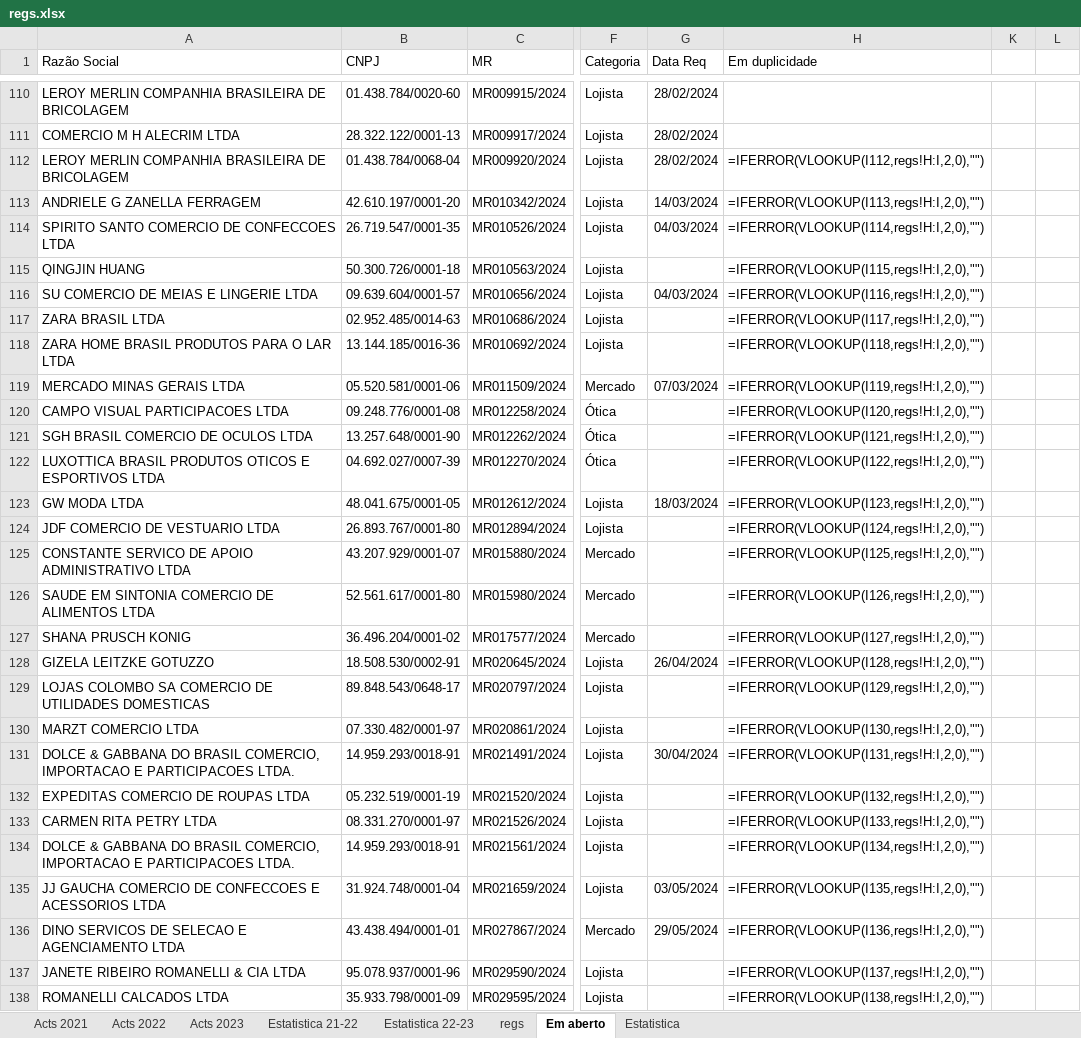
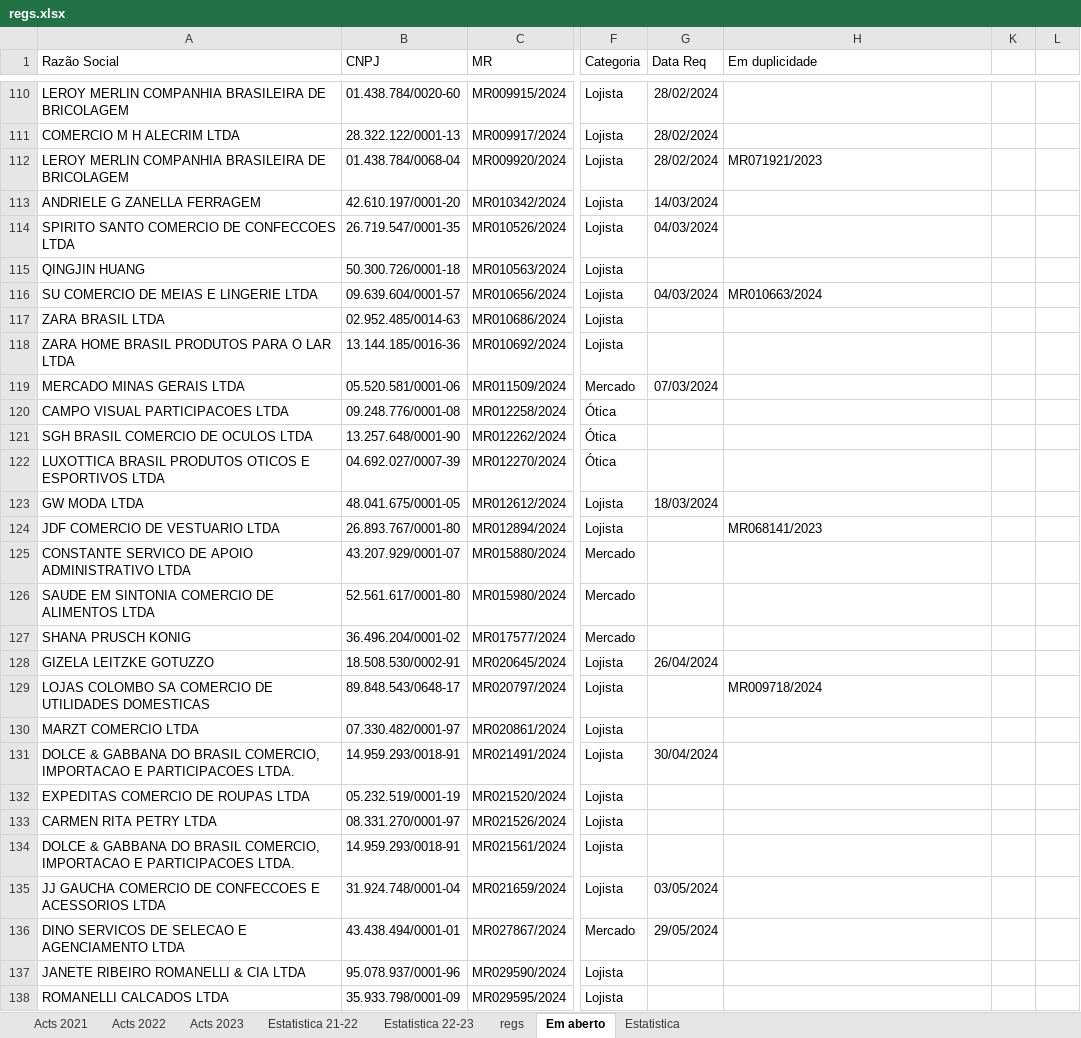
Before and after one commit to HlDANN/actsdist, an Excel workbook: regs.xlsx, sheet Em aberto, drawn as a sheet; only a part is shown, gaps mark what is left out; values as stored, in another font and other column widths than the file's, no borders; formulas without a stored value are shown as written; conditional formats not drawn; the diff covers the shown part only; the diff names each change by its address in the sheet, - before the commit and + after, or states it on an @@ line.

```diff
--- a/regs.xlsx (sheet Em aberto)
+++ b/regs.xlsx (sheet Em aberto)
-H112 (Em duplicidade): =IFERROR(VLOOKUP(I112,regs!H:I,2,0),"")
+H112 (Em duplicidade): MR071921/2023
-H113 (Em duplicidade): =IFERROR(VLOOKUP(I113,regs!H:I,2,0),"")
+H113 (Em duplicidade): (empty)
-H114 (Em duplicidade): =IFERROR(VLOOKUP(I114,regs!H:I,2,0),"")
+H114 (Em duplicidade): (empty)
-H115 (Em duplicidade): =IFERROR(VLOOKUP(I115,regs!H:I,2,0),"")
+H115 (Em duplicidade): (empty)
-H116 (Em duplicidade): =IFERROR(VLOOKUP(I116,regs!H:I,2,0),"")
+H116 (Em duplicidade): MR010663/2024
-H117 (Em duplicidade): =IFERROR(VLOOKUP(I117,regs!H:I,2,0),"")
+H117 (Em duplicidade): (empty)
-H118 (Em duplicidade): =IFERROR(VLOOKUP(I118,regs!H:I,2,0),"")
+H118 (Em duplicidade): (empty)
-H119 (Em duplicidade): =IFERROR(VLOOKUP(I119,regs!H:I,2,0),"")
+H119 (Em duplicidade): (empty)
-H120 (Em duplicidade): =IFERROR(VLOOKUP(I120,regs!H:I,2,0),"")
+H120 (Em duplicidade): (empty)
-H121 (Em duplicidade): =IFERROR(VLOOKUP(I121,regs!H:I,2,0),"")
+H121 (Em duplicidade): (empty)
-H122 (Em duplicidade): =IFERROR(VLOOKUP(I122,regs!H:I,2,0),"")
+H122 (Em duplicidade): (empty)
-H123 (Em duplicidade): =IFERROR(VLOOKUP(I123,regs!H:I,2,0),"")
+H123 (Em duplicidade): (empty)
-H124 (Em duplicidade): =IFERROR(VLOOKUP(I124,regs!H:I,2,0),"")
+H124 (Em duplicidade): MR068141/2023
-H125 (Em duplicidade): =IFERROR(VLOOKUP(I125,regs!H:I,2,0),"")
+H125 (Em duplicidade): (empty)
-H126 (Em duplicidade): =IFERROR(VLOOKUP(I126,regs!H:I,2,0),"")
+H126 (Em duplicidade): (empty)
-H127 (Em duplicidade): =IFERROR(VLOOKUP(I127,regs!H:I,2,0),"")
+H127 (Em duplicidade): (empty)
-H128 (Em duplicidade): =IFERROR(VLOOKUP(I128,regs!H:I,2,0),"")
+H128 (Em duplicidade): (empty)
-H129 (Em duplicidade): =IFERROR(VLOOKUP(I129,regs!H:I,2,0),"")
+H129 (Em duplicidade): MR009718/2024
-H130 (Em duplicidade): =IFERROR(VLOOKUP(I130,regs!H:I,2,0),"")
+H130 (Em duplicidade): (empty)
-H131 (Em duplicidade): =IFERROR(VLOOKUP(I131,regs!H:I,2,0),"")
+H131 (Em duplicidade): (empty)
-H132 (Em duplicidade): =IFERROR(VLOOKUP(I132,regs!H:I,2,0),"")
+H132 (Em duplicidade): (empty)
-H133 (Em duplicidade): =IFERROR(VLOOKUP(I133,regs!H:I,2,0),"")
+H133 (Em duplicidade): (empty)
-H134 (Em duplicidade): =IFERROR(VLOOKUP(I134,regs!H:I,2,0),"")
+H134 (Em duplicidade): (empty)
-H135 (Em duplicidade): =IFERROR(VLOOKUP(I135,regs!H:I,2,0),"")
+H135 (Em duplicidade): (empty)
-H136 (Em duplicidade): =IFERROR(VLOOKUP(I136,regs!H:I,2,0),"")
+H136 (Em duplicidade): (empty)
-H137 (Em duplicidade): =IFERROR(VLOOKUP(I137,regs!H:I,2,0),"")
+H137 (Em duplicidade): (empty)
-H138 (Em duplicidade): =IFERROR(VLOOKUP(I138,regs!H:I,2,0),"")
+H138 (Em duplicidade): (empty)
```
Also changed, not shown: other rows of this sheet, sheet regs, sheet Acts 2021, sheet Estatistica, sheet Estatistica 22-23, hidden cells, charts or pictures, 1 other file.
